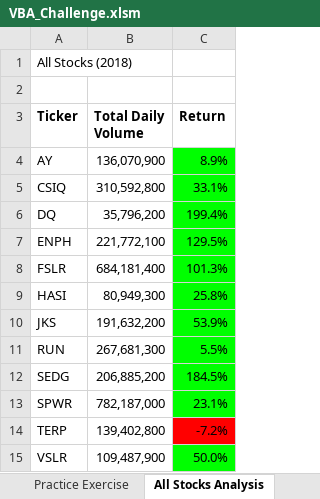
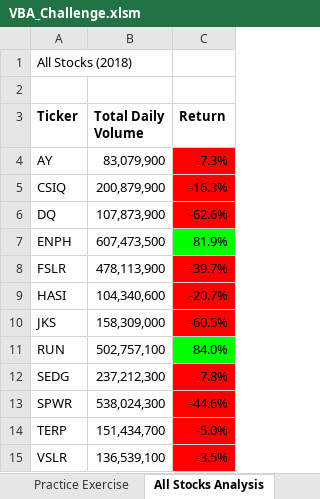
Before and after one commit to tanter75/stock-analysis, an Excel workbook: VBA_Challenge.xlsm, sheet All Stocks Analysis, drawn as a sheet; values as stored, in another font and other column widths than the file's, no borders; charts and pictures not drawn; the diff names each change by its address in the sheet, - before the commit and + after, or states it on an @@ line.

Commit message:
Add files via upload
Including screen shots for runtime of refactored and unrefactored code as well as VBA_Challenge.xlsm

```diff
--- a/VBA_Challenge.xlsm (sheet All Stocks Analysis)
+++ b/VBA_Challenge.xlsm (sheet All Stocks Analysis)
-B4 (Total Daily Volume): 136,070,900
+B4 (Total Daily Volume): 83,079,900
-C4 (Return): 8.9%
+C4 (Return): -7.3%
-C4:C6 fill: #00FF00
+C4:C6 fill: #FF0000
-B5 (Total Daily Volume): 310,592,800
+B5 (Total Daily Volume): 200,879,900
-C5 (Return): 33.1%
+C5 (Return): -16.3%
-B6 (Total Daily Volume): 35,796,200
+B6 (Total Daily Volume): 107,873,900
-C6 (Return): 199.4%
+C6 (Return): -62.6%
-B7 (Total Daily Volume): 221,772,100
+B7 (Total Daily Volume): 607,473,500
-C7 (Return): 129.5%
+C7 (Return): 81.9%
-B8 (Total Daily Volume): 684,181,400
+B8 (Total Daily Volume): 478,113,900
-C8 (Return): 101.3%
+C8 (Return): -39.7%
-C8:C10 fill: #00FF00
+C8:C10 fill: #FF0000
-B9 (Total Daily Volume): 80,949,300
+B9 (Total Daily Volume): 104,340,600
-C9 (Return): 25.8%
+C9 (Return): -20.7%
-B10 (Total Daily Volume): 191,632,200
+B10 (Total Daily Volume): 158,309,000
-C10 (Return): 53.9%
+C10 (Return): -60.5%
-B11 (Total Daily Volume): 267,681,300
+B11 (Total Daily Volume): 502,757,100
-C11 (Return): 5.5%
+C11 (Return): 84.0%
-B12 (Total Daily Volume): 206,885,200
+B12 (Total Daily Volume): 237,212,300
-C12 (Return): 184.5%
+C12 (Return): -7.8%
-C12:C13 fill: #00FF00
+C12:C13 fill: #FF0000
-B13 (Total Daily Volume): 782,187,000
+B13 (Total Daily Volume): 538,024,300
-C13 (Return): 23.1%
+C13 (Return): -44.6%
-B14 (Total Daily Volume): 139,402,800
+B14 (Total Daily Volume): 151,434,700
-C14 (Return): -7.2%
+C14 (Return): -5.0%
-B15 (Total Daily Volume): 109,487,900
+B15 (Total Daily Volume): 136,539,100
-C15 (Return): 50.0%
+C15 (Return): -3.5%
-C15 fill: #00FF00
+C15 fill: #FF0000
```
Also changed, not shown: 4 other files.
